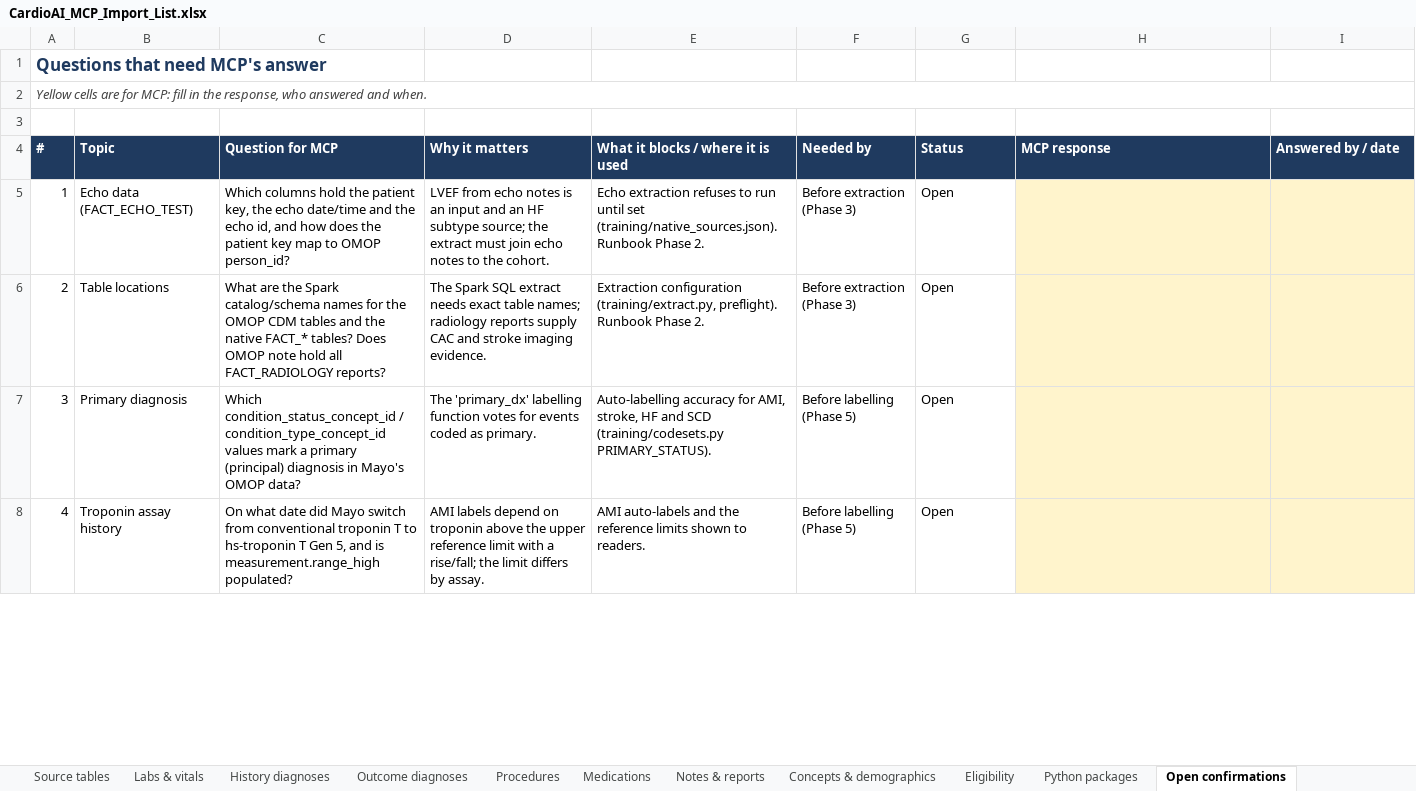
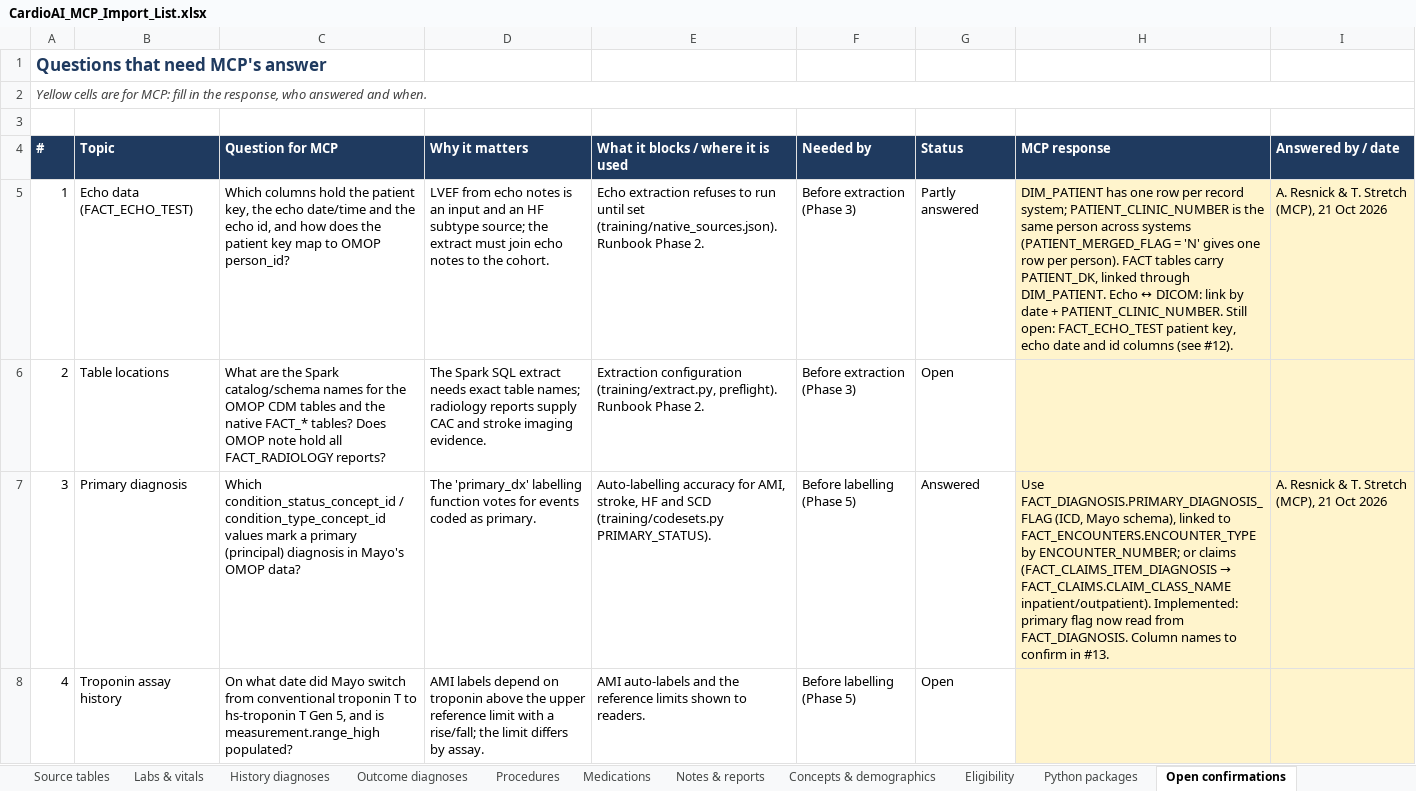
Before and after one commit to cardioailive1/ai_powered_cvdrisk_cal, an Excel workbook: docs/CardioAI_MCP_Import_List.xlsx, sheet Open confirmations, drawn as a sheet; only a part is shown; values as stored, in another font and other column widths than the file's, no borders; table styles not drawn; the diff covers the shown part only; the diff names each change by its address in the sheet, - before the commit and + after, or states it on an @@ line.

```diff
--- a/docs/CardioAI_MCP_Import_List.xlsx (sheet Open confirmations)
+++ b/docs/CardioAI_MCP_Import_List.xlsx (sheet Open confirmations)
-G5 (Status): Open
+G5 (Status): Partly answered
-H5 (MCP response): (empty)
+H5 (MCP response): DIM_PATIENT has one row per record system; PATIENT_CLINIC_NUMBER is the same person across systems (PATIENT_MERGED_FLAG = 'N' gives one row per person). FACT tables carry PATIENT_DK, linked through DIM_PATIENT. Echo ↔ DICOM: link by date + PATIENT_CLINIC_NUMBER. Still open: FACT_ECHO_TEST patient key, echo date and id columns (see #12).
-I5 (Answered by / date): (empty)
+I5 (Answered by / date): A. Resnick & T. Stretch (MCP), 21 Oct 2026
-G7 (Status): Open
+G7 (Status): Answered
@@ H7 (MCP response): (empty) → Use FACT_DIAGNOSIS.PRIMARY_DIAGNOSIS_FLAG (ICD, Mayo schema), linked to FACT_ENCOUNTERS.ENCOUNTER_TYPE by ENCOUNTER_NUMBER; or claims (FACT_CLAIMS_ITEM_DIAGNOSIS → FACT_CLAIMS.CLAIM_CLASS_NAME inpatient/outpatient). Implemented: primary flag now read from FACT_DIAGNOSIS. Column names to confirm in #13. @@
-I7 (Answered by / date): (empty)
+I7 (Answered by / date): A. Resnick & T. Stretch (MCP), 21 Oct 2026
```
Also changed, not shown: 4 added rows and 6 edited cells elsewhere in this sheet, sheet Concepts & demographics, sheet Source tables, sheet Read me, docs/CardioAI_Models_Sheet.xlsx, 15 other files.
